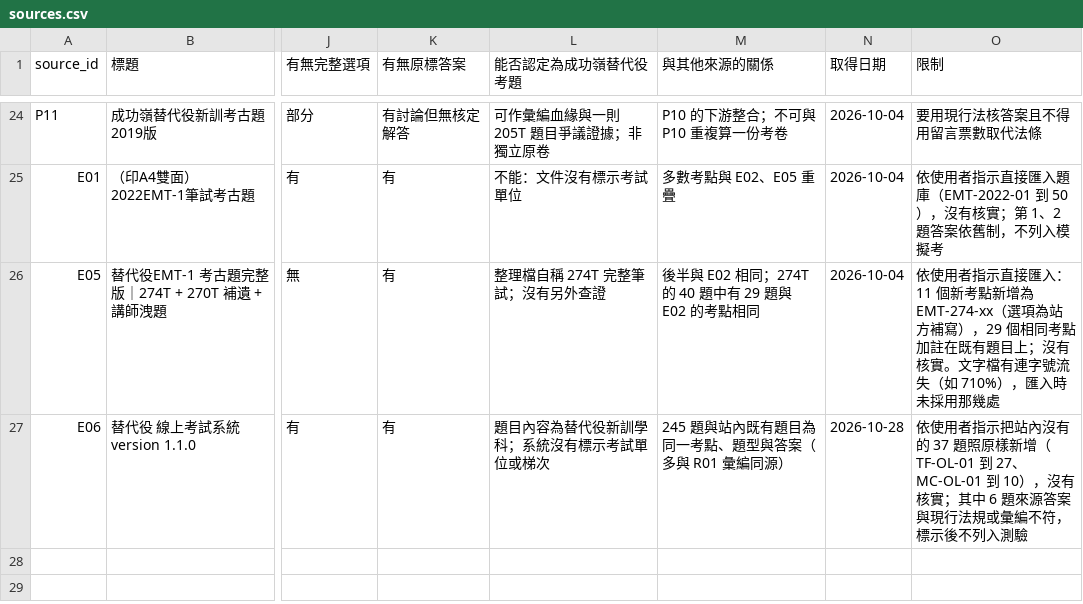
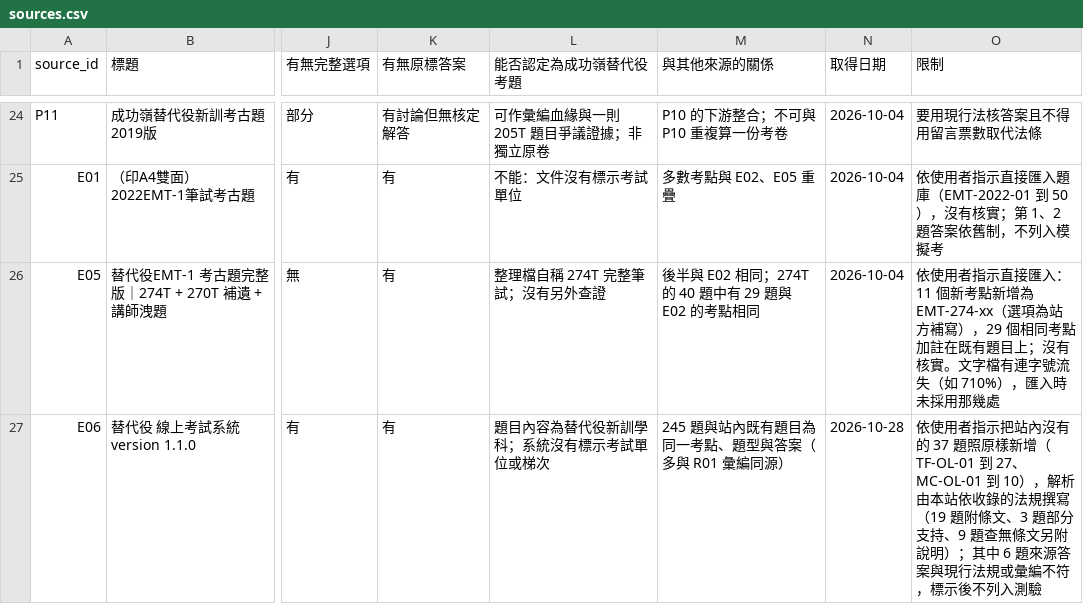
Before and after one commit to Lee200202/SMS-Exam-Prep, a CSV file: docs/sources.csv, drawn as a sheet; only a part is shown, gaps mark what is left out; the diff names each change by its address in the sheet, - before the commit and + after, or states it on an @@ line.

```diff
--- a/docs/sources.csv
+++ b/docs/sources.csv
-O27 (限制): …10），沒有核實；其中…
+O27 (限制): …10），解析由本站依收錄的法規撰寫（19 題附條文、3 題部分支持、9 題查無條文另附說明）；其中…
```
Also changed, not shown: docs/question_provenance.csv, 20 other files.
